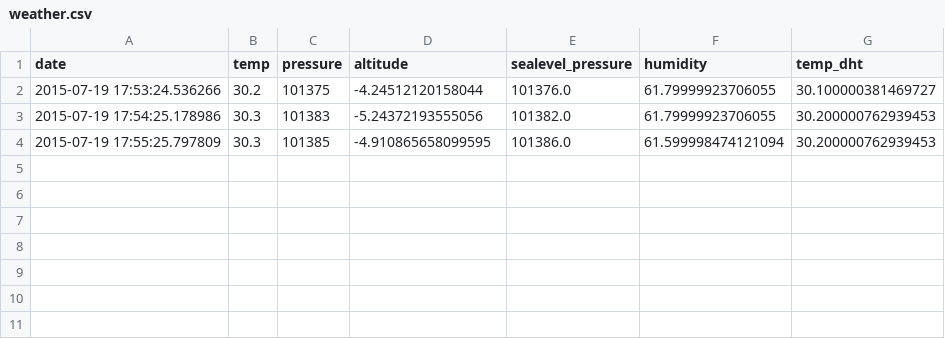
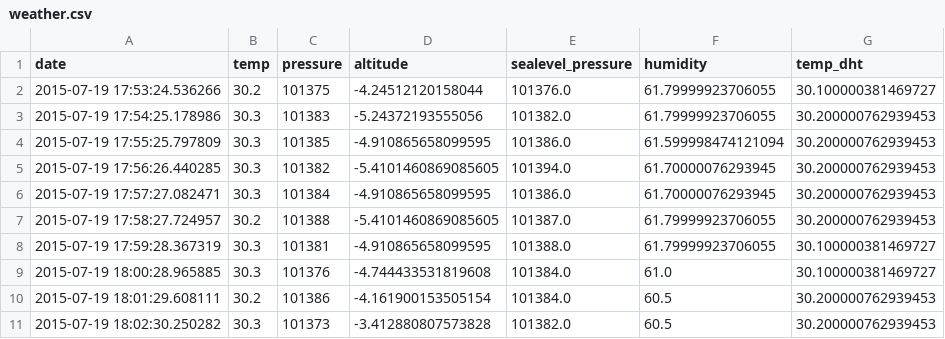
Before and after one commit to peakrisk/peakrisk, a CSV file: files/weather.csv, drawn as a sheet.

Commit message:
Add latest weather posting, now with added humidity

```diff
--- a/files/weather.csv
+++ b/files/weather.csv
@@ -4 +4,8 @@ date,temp,pressure,altitude,sealevel_pressure,humidity,temp_dht
 2015-07-19 17:55:25.797809,30.3,101385,-4.910865658099595,101386.0,61.599998474121094,30.200000762939453
+2015-07-19 17:56:26.440285,30.3,101382,-5.4101460869085605,101394.0,61.70000076293945,30.200000762939453
+2015-07-19 17:57:27.082471,30.3,101384,-4.910865658099595,101386.0,61.70000076293945,30.200000762939453
+2015-07-19 17:58:27.724957,30.2,101388,-5.4101460869085605,101387.0,61.79999923706055,30.200000762939453
+2015-07-19 17:59:28.367319,30.3,101381,-4.910865658099595,101388.0,61.79999923706055,30.100000381469727
+2015-07-19 18:00:28.965885,30.3,101376,-4.744433531819608,101384.0,61.0,30.100000381469727
+2015-07-19 18:01:29.608111,30.2,101386,-4.161900153505154,101384.0,60.5,30.200000762939453
+2015-07-19 18:02:30.250282,30.3,101373,-3.412880807573828,101382.0,60.5,30.200000762939453
```
Also changed, not shown: 3 other files.
